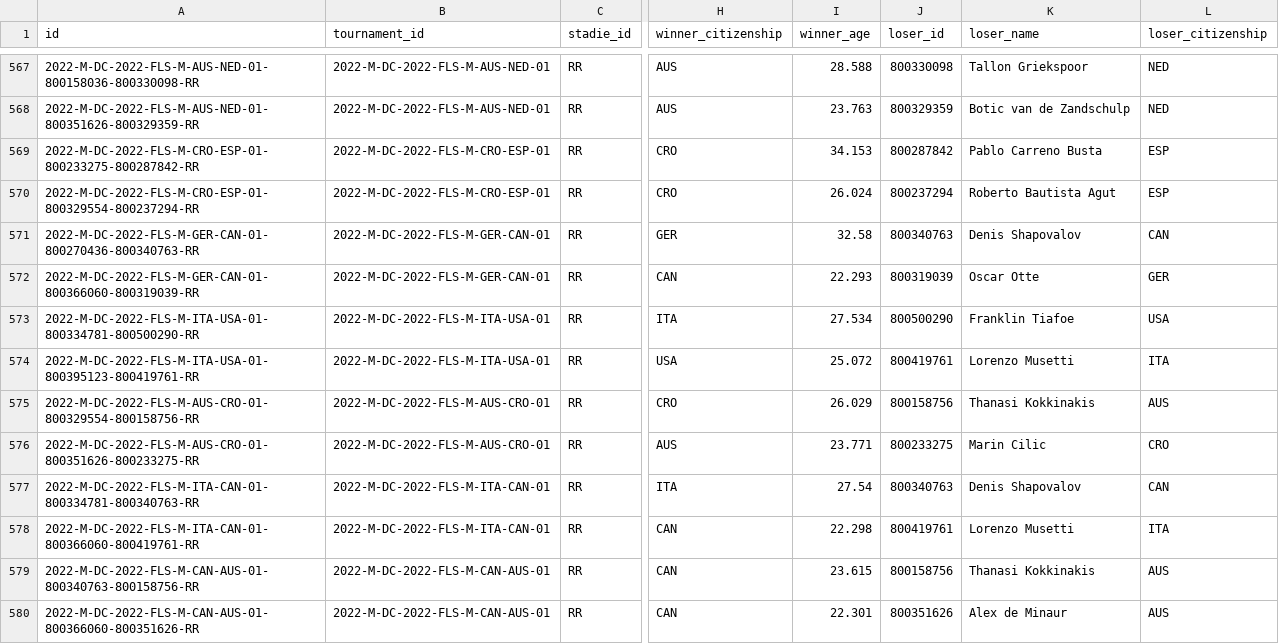
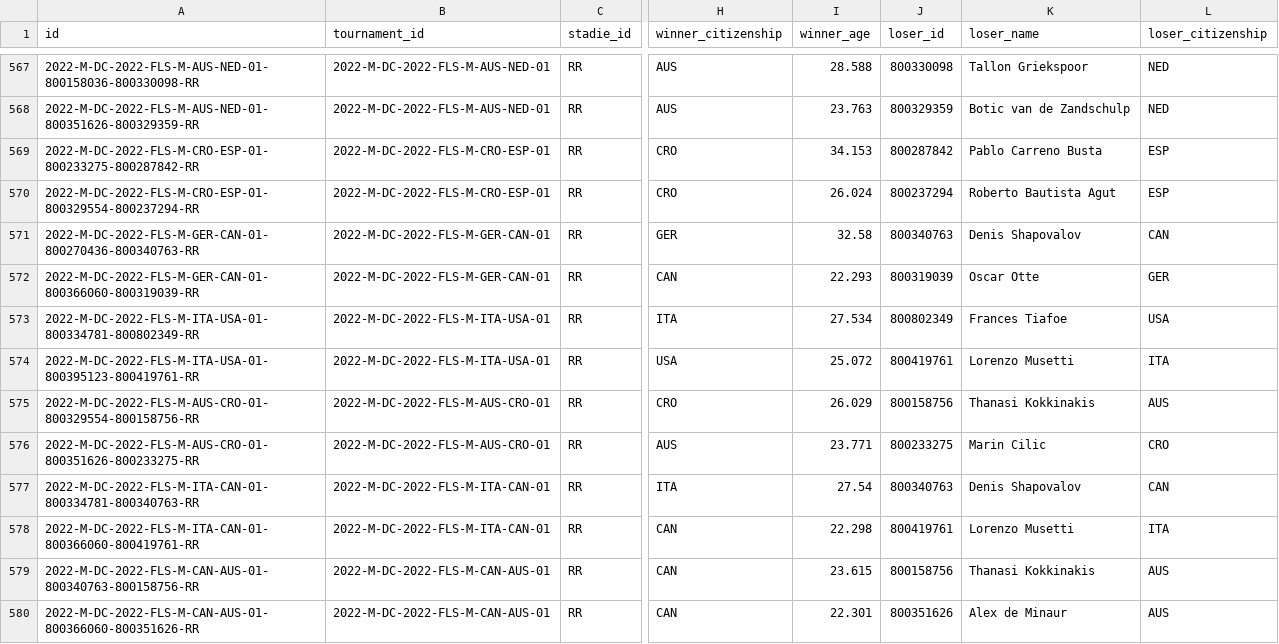
Before and after one commit to msolonskyi/ManTennisData, a CSV file: dc/matches_2022.csv, drawn as a sheet; only a part is shown, gaps mark what is left out; the diff names each change by its address in the sheet, - before the commit and + after, or states it on an @@ line.

```diff
--- a/dc/matches_2022.csv
+++ b/dc/matches_2022.csv
-A573 (id): 2022-M-DC-2022-FLS-M-ITA-USA-01-800334781-800500290-RR
+A573 (id): 2022-M-DC-2022-FLS-M-ITA-USA-01-800334781-800802349-RR
-J573 (loser_id): 800500290
+J573 (loser_id): 800802349
-K573 (loser_name): Franklin Tiafoe
+K573 (loser_name): Frances Tiafoe
```
Also changed, not shown: dc/matches_2018.csv, dc/matches_2019.csv, 4 other files.
